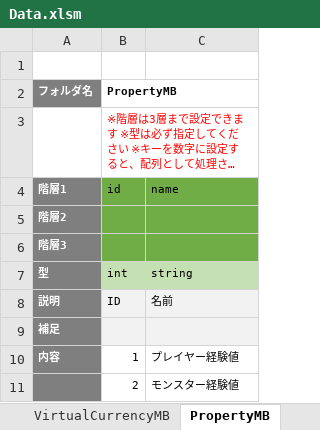
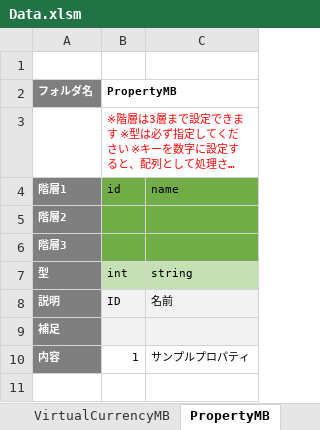
Before and after one commit to kimkimkimkimkim/PuzzleMonster, an Excel workbook: Assets/PlayFabData/Excel/Data.xlsm, sheet PropertyMB, drawn as a sheet; long unchanged cells end in …; values as stored, in another font and other column widths than the file's, no borders; charts and pictures not drawn; the diff names each change by its address in the sheet, - before the commit and + after, or states it on an @@ line.

```diff
--- a/Assets/PlayFabData/Excel/Data.xlsm (sheet PropertyMB)
+++ b/Assets/PlayFabData/Excel/Data.xlsm (sheet PropertyMB)
-C10: プレイヤー経験値
+C10: サンプルプロパティ
-row 11:  | 2 | モンスター経験値
```
Also changed, not shown: sheet BundleMB, sheet VirtualCurrencyMB, 4 other files.
